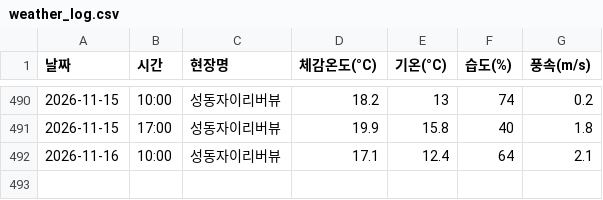
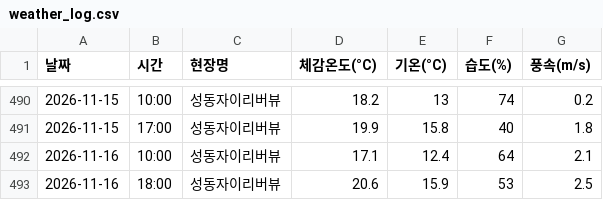
Before and after one commit to dhdh09080/seongdongxi, a CSV file: weather_log.csv, drawn as a sheet; only a part is shown, gaps mark what is left out.

```diff
--- a/weather_log.csv
+++ b/weather_log.csv
@@ -492 +492,2 @@
 2026-11-16,10:00,성동자이리버뷰,17.1,12.4,64,2.1
+2026-11-16,18:00,성동자이리버뷰,20.6,15.9,53,2.5
```
Also changed, not shown: 1 other file.
